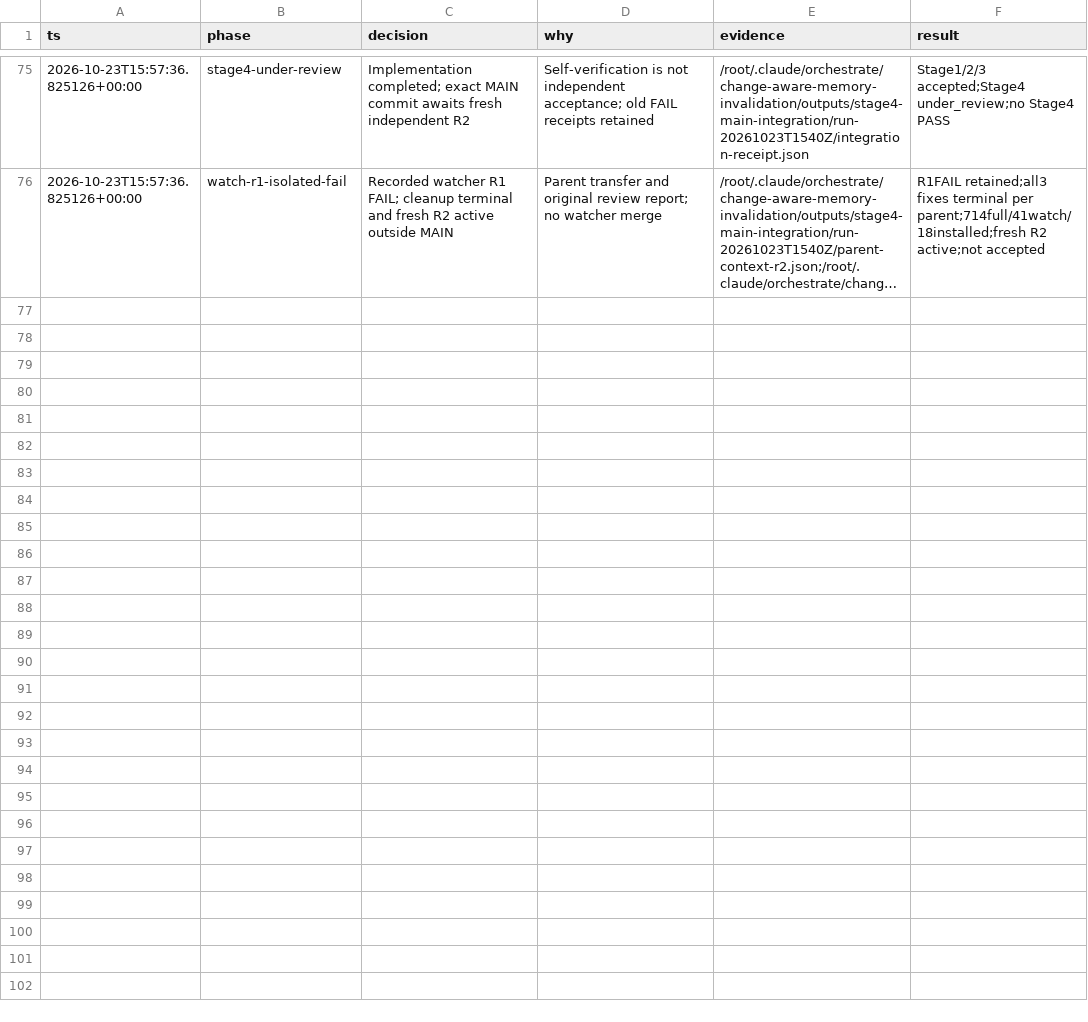
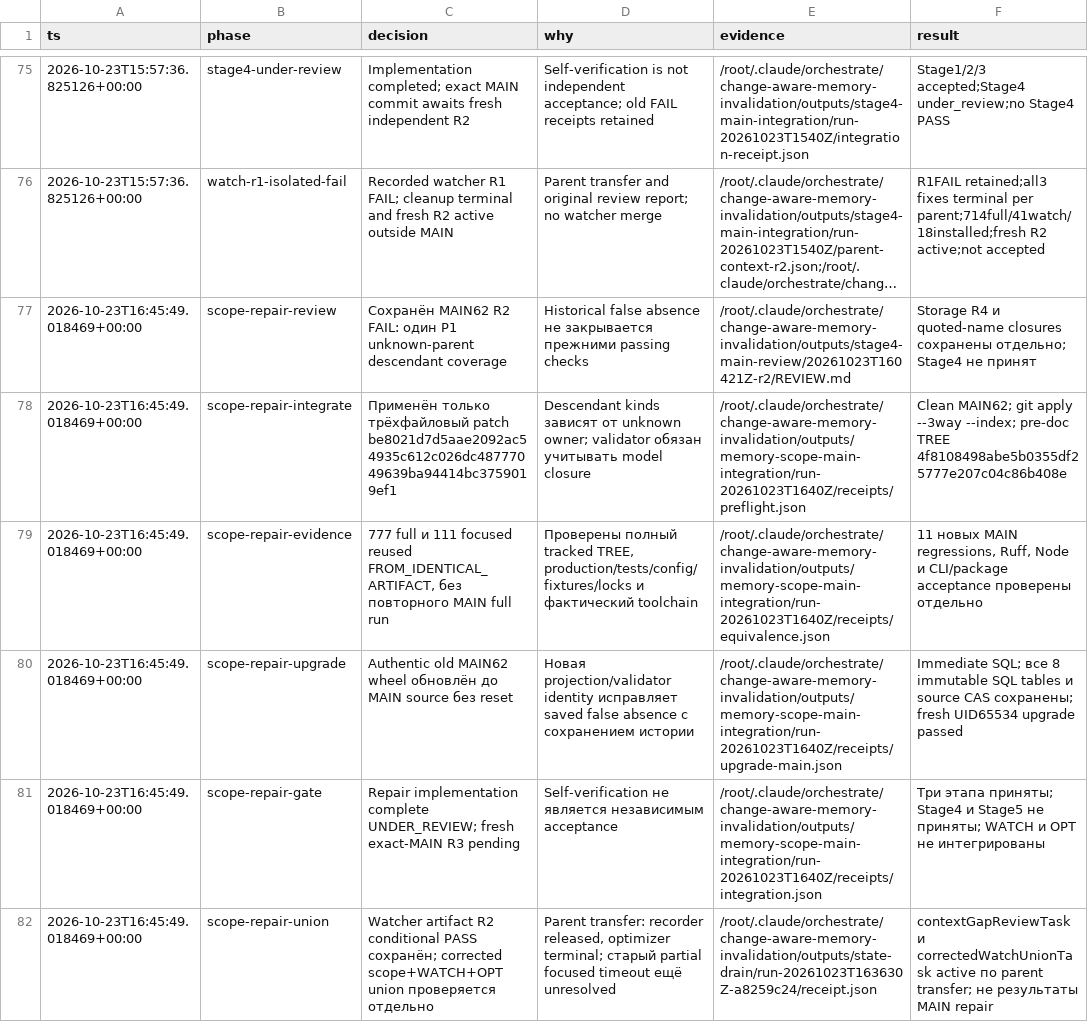
Before and after one commit to Arsik0153/change-aware-memory-invalidation, a TSV file: reports/orchestration/decisions.tsv, drawn as a sheet; only a part is shown, gaps mark what is left out; long unchanged cells end in …; the diff names each change by its address in the sheet, - before the commit and + after, or states it on an @@ line.

Commit message:
fix(memory): withhold all descendant kinds under unknown owners
Repair R2-H1 and bind the validator fingerprint to the identity model. Acceptance remains UNDER_REVIEW pending fresh exact-MAIN R3.

```diff
--- a/reports/orchestration/decisions.tsv
+++ b/reports/orchestration/decisions.tsv
+row 77: 2026-10-23T16:45:49.018469+00:00 | scope-repair-review | Сохранён MAIN62 R2 FAIL: один P1 unknown-parent descendant coverage | Historical false absence не закрывается прежними passing checks | /root/.claude/orchestrate/change-aware-memory-invalidation/outputs/stage4-main-review/20261023T160421Z-r2/REVIEW.md | Storage R4 и quoted-name closures сохранены отдельно; Stage4 не принят
+row 78: 2026-10-23T16:45:49.018469+00:00 | scope-repair-integrate | Применён только трёхфайловый patch be8021d7d5aae2092ac54935c612c026dc48777049639ba94414bc3759019ef1 | Descendant kinds зависят от unknown owner; validator обязан учитывать model closure | /root/.claude/orchestrate/change-aware-memory-invalidation/outputs/memory-scope-main-integration/run-20261023T1640Z/receipts/preflight.json | Clean MAIN62; git apply --3way --index; pre-doc TREE 4f8108498abe5b0355df25777e207c04c86b408e
+row 79: 2026-10-23T16:45:49.018469+00:00 | scope-repair-evidence | 777 full и 111 focused reused FROM_IDENTICAL_ARTIFACT, без повторного MAIN full run | Проверены полный tracked TREE, production/tests/config/fixtures/locks и фактический toolchain | /root/.claude/orchestrate/change-aware-memory-invalidation/outputs/memory-scope-main-integration/run-20261023T1640Z/receipts/equivalence.json | 11 новых MAIN regressions, Ruff, Node и CLI/package acceptance проверены отдельно
+row 80: 2026-10-23T16:45:49.018469+00:00 | scope-repair-upgrade | Authentic old MAIN62 wheel обновлён до MAIN source без reset | Новая projection/validator identity исправляет saved false absence с сохранением истории | /root/.claude/orchestrate/change-aware-memory-invalidation/outputs/memory-scope-main-integration/run-20261023T1640Z/receipts/upgrade-main.json | Immediate SQL; все 8 immutable SQL tables и source CAS сохранены; fresh UID65534 upgrade passed
+row 81: 2026-10-23T16:45:49.018469+00:00 | scope-repair-gate | Repair implementation complete UNDER_REVIEW; fresh exact-MAIN R3 pending | Self-verification не является независимым acceptance | /root/.claude/orchestrate/change-aware-memory-invalidation/outputs/memory-scope-main-integration/run-20261023T1640Z/receipts/integration.json | Три этапа приняты; Stage4 и Stage5 не приняты; WATCH и OPT не интегрированы
+row 82: 2026-10-23T16:45:49.018469+00:00 | scope-repair-union | Watcher artifact R2 conditional PASS сохранён; corrected scope+WATCH+OPT union проверяется отдельно | Parent transfer: recorder released, optimizer terminal; старый partial focused timeout ещё unresolved | /root/.claude/orchestrate/change-aware-memory-invalidation/outputs/state-drain/run-20261023T163630Z-a8259c24/receipt.json | contextGapReviewTask и correctedWatchUnionTask active по parent transfer; не результаты MAIN repair
```
Also changed, not shown: 4 other files.
